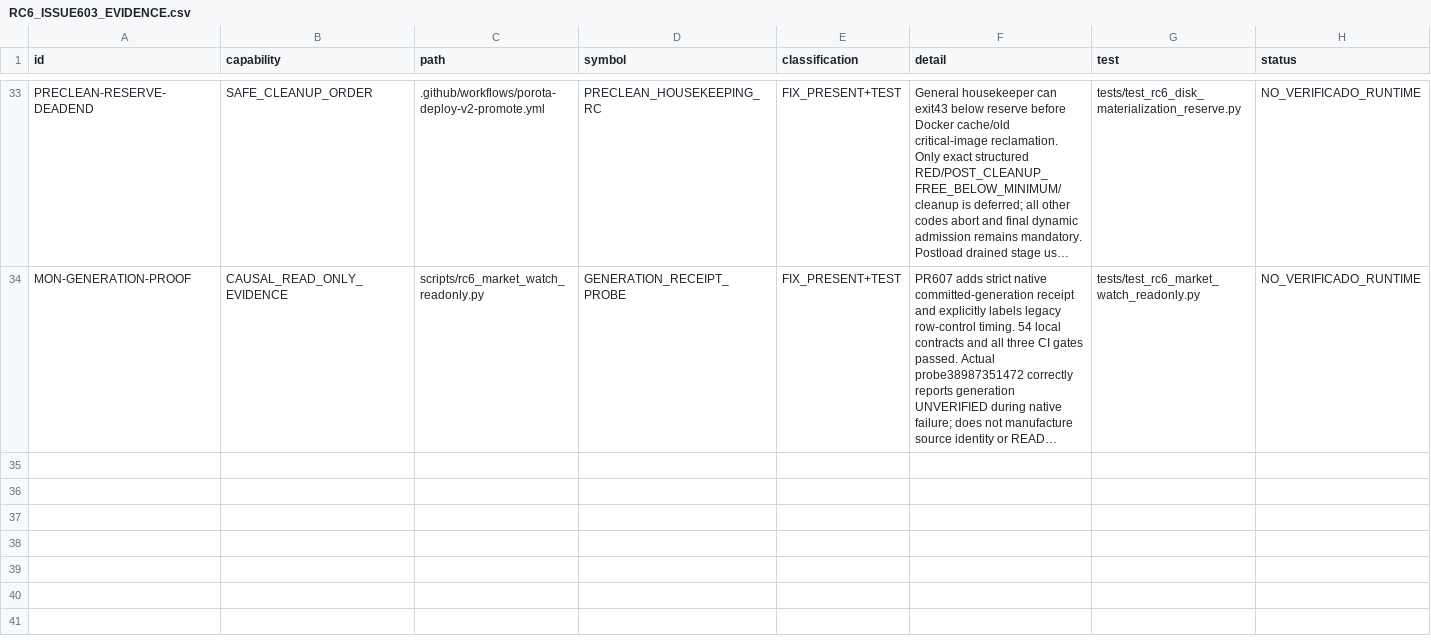
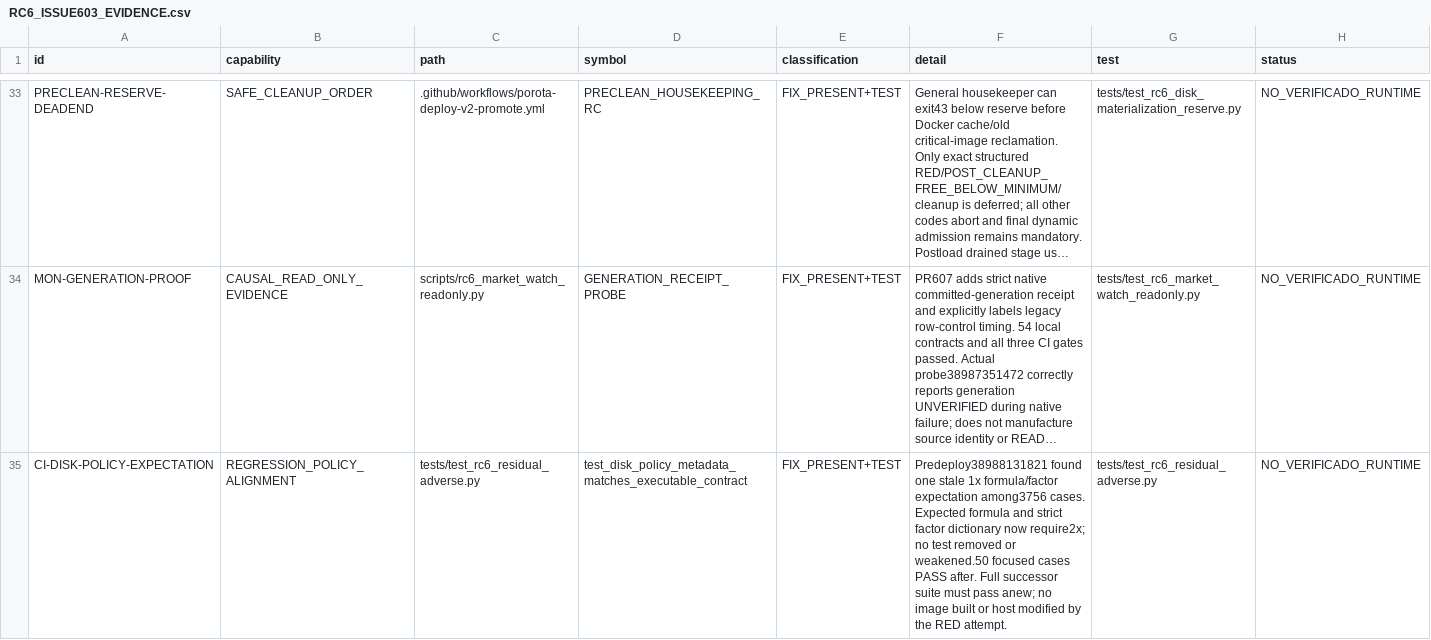
Before and after one commit to mbalbo2023/Porota-trading, a CSV file: docs/releases/RC6_ISSUE603_EVIDENCE.csv, drawn as a sheet; only a part is shown, gaps mark what is left out; long unchanged cells end in …; rows hold the shown columns only; the diff names each change by its address in the sheet, - before the commit and + after, or states it on an @@ line.

Commit message:
docs(rc6): preserve full 3756-case RED certificate and policy successor (#603)

```diff
--- a/docs/releases/RC6_ISSUE603_EVIDENCE.csv
+++ b/docs/releases/RC6_ISSUE603_EVIDENCE.csv
+row 35: CI-DISK-POLICY-EXPECTATION | REGRESSION_POLICY_ALIGNMENT | tests/test_rc6_residual_adverse.py | test_disk_policy_metadata_matches_executable_contract | FIX_PRESENT+TEST | Predeploy38988131821 found one stale 1x formula/factor expectation among3756 cases. Expected formula and strict factor dictionary now require2x; no test removed or weakened.50 focused cases PASS after. Full successor suite must pass anew; no image built or host modified by the RED attempt. | tests/test_rc6_residual_adverse.py | NO_VERIFICADO_RUNTIME
```
Also changed, not shown: 6 other files.
